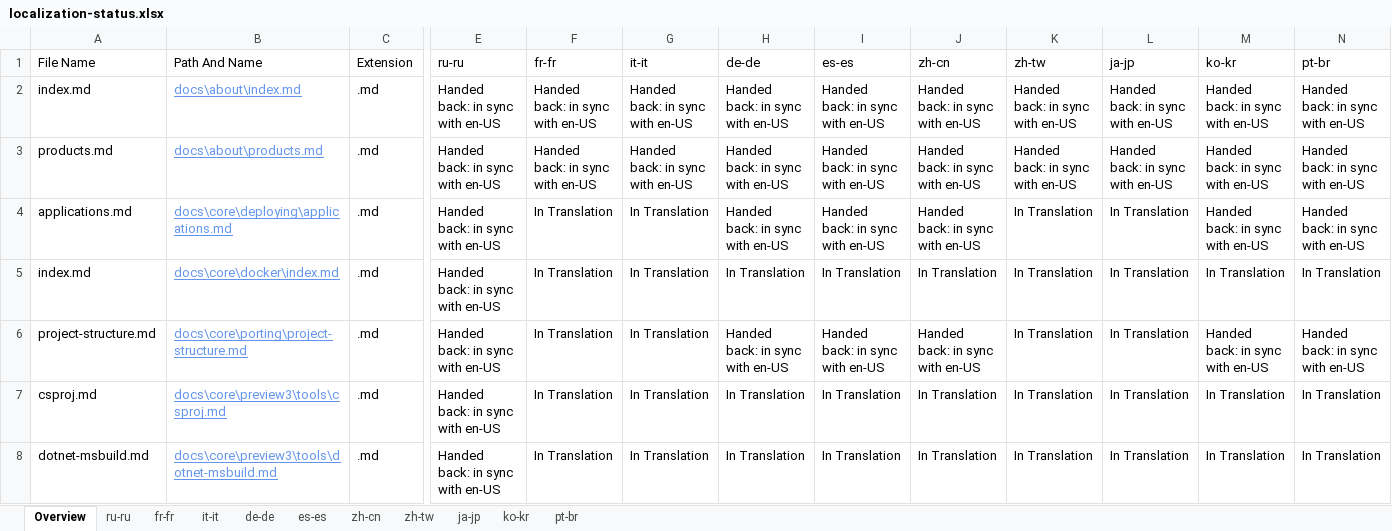
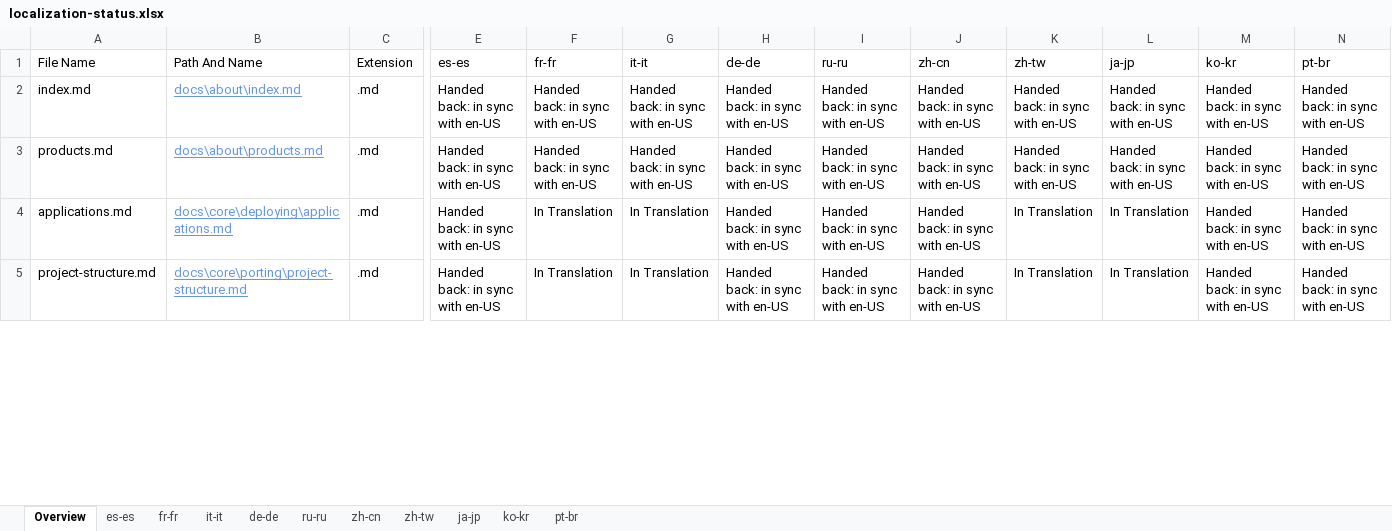
Before and after one commit to openpublishoperation/docs.handback, an Excel workbook: ol-handback/dotnet/docs/master/localization-status.xlsx, sheet Overview, drawn as a sheet; only a part is shown, gaps mark what is left out; values as stored, in another font and other column widths than the file's, no borders; table styles not drawn; removed rows and columns are numbered as before the commit, all else as after; rows hold the shown columns only; the diff covers the shown part only; the diff names each change by its address in the sheet, - before the commit and + after, or states it on an @@ line.

Commit message:
Generate Report for Handback

```diff
--- a/ol-handback/dotnet/docs/master/localization-status.xlsx (sheet Overview)
+++ b/ol-handback/dotnet/docs/master/localization-status.xlsx (sheet Overview)
@@ sheet tab order changed: Overview | es-es | fr-fr | it-it | de-de | ru-ru | zh-cn | zh-tw | ja-jp | ko-kr | pt-br @@
-E1: ru-ru
+E1: es-es
-I1: es-es
+I1: ru-ru
-row 5: index.md | docs\core\docker\index.md | .md | Handed back: in sync with en-US | In Translation | In Translation | In Translation | In Translation | In Translation | In Translation | In Translation | In Translation | In Translation
-row 7: csproj.md | docs\core\preview3\tools\csproj.md | .md | Handed back: in sync with en-US | In Translation | In Translation | In Translation | In Translation | In Translation | In Translation | In Translation | In Translation | In Translation
-row 8: dotnet-msbuild.md | docs\core\preview3\tools\dotnet-msbuild.md | .md | Handed back: in sync with en-US | In Translation | In Translation | In Translation | In Translation | In Translation | In Translation | In Translation | In Translation | In Translation
```
Also changed, not shown: 6 added rows, 3 removed rows and 3 edited cells elsewhere in this sheet, sheet es-es, sheet ru-ru, ol-handback/dotnet/docs/master/handback-status.xlsx.
